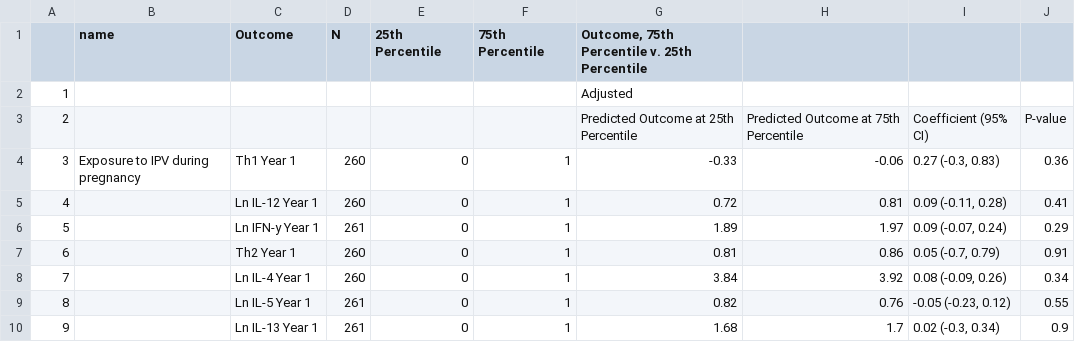
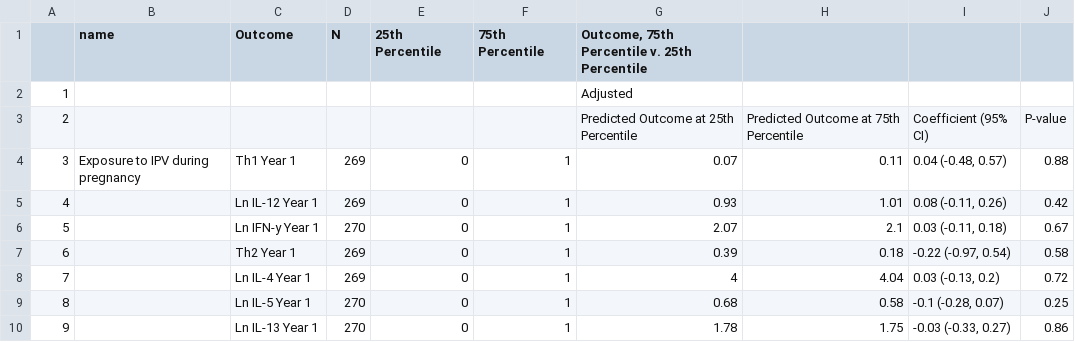
Before and after one commit to washb-eed-substudies/ipv-dep-stress-immune, a CSV file: tables/post hoc/ipv-dep-immune_post-hoc-table1.csv, drawn as a sheet; only a part is shown; the diff covers the shown part only.

```diff
--- a/tables/post hoc/ipv-dep-immune_post-hoc-table1.csv
+++ b/tables/post hoc/ipv-dep-immune_post-hoc-table1.csv
@@ -3,8 +3,8 @@
 "2"," "," "," "," "," ","Predicted Outcome at 25th Percentile","Predicted Outcome at 75th Percentile","Coefficient (95% CI)","P-value"
-"3","Exposure to IPV during pregnancy","Th1 Year 1","260","0","1","-0.33","-0.06","0.27 (-0.3, 0.83)","0.36"
-"4","","Ln IL-12 Year 1","260","0","1","0.72","0.81","0.09 (-0.11, 0.28)","0.41"
-"5","","Ln IFN-y Year 1","261","0","1","1.89","1.97","0.09 (-0.07, 0.24)","0.29"
-"6","","Th2 Year 1","260","0","1","0.81","0.86","0.05 (-0.7, 0.79)","0.91"
-"7","","Ln IL-4 Year 1","260","0","1","3.84","3.92","0.08 (-0.09, 0.26)","0.34"
-"8","","Ln IL-5 Year 1","261","0","1","0.82","0.76","-0.05 (-0.23, 0.12)","0.55"
-"9","","Ln IL-13 Year 1","261","0","1","1.68","1.7","0.02 (-0.3, 0.34)","0.9"
+"3","Exposure to IPV during pregnancy","Th1 Year 1","269","0","1","0.07","0.11","0.04 (-0.48, 0.57)","0.88"
+"4","","Ln IL-12 Year 1","269","0","1","0.93","1.01","0.08 (-0.11, 0.26)","0.42"
+"5","","Ln IFN-y Year 1","270","0","1","2.07","2.1","0.03 (-0.11, 0.18)","0.67"
+"6","","Th2 Year 1","269","0","1","0.39","0.18","-0.22 (-0.97, 0.54)","0.58"
+"7","","Ln IL-4 Year 1","269","0","1","4","4.04","0.03 (-0.13, 0.2)","0.72"
+"8","","Ln IL-5 Year 1","270","0","1","0.68","0.58","-0.1 (-0.28, 0.07)","0.25"
+"9","","Ln IL-13 Year 1","270","0","1","1.78","1.75","-0.03 (-0.33, 0.27)","0.86"
```
Also changed, not shown: 162 edited cells elsewhere in this file, results/post-hoc/posthoc_adj_res.csv, results/post-hoc/posthoc_unadj_res.csv, 40 other files.
